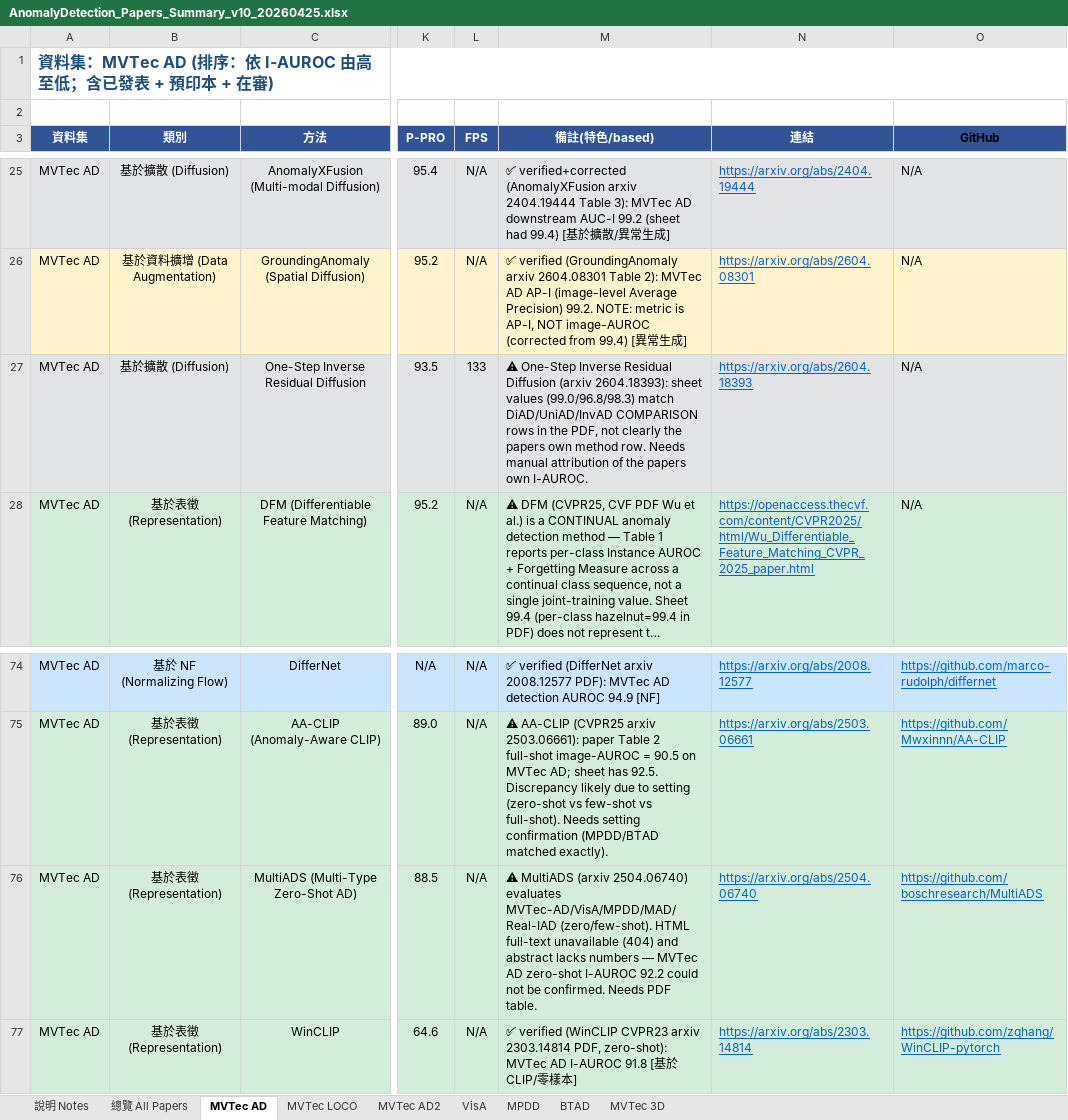
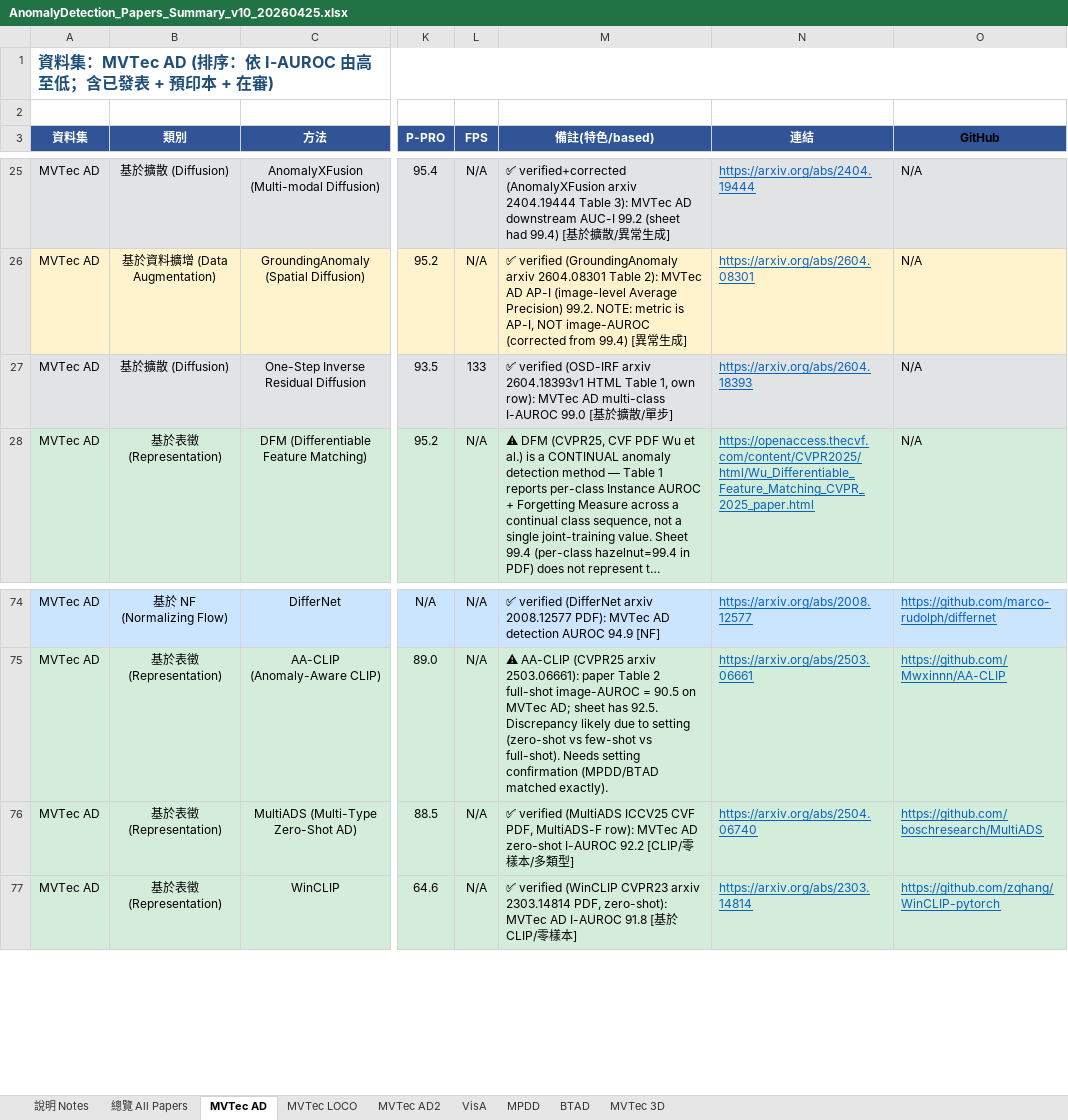
Before and after one commit to 112378074/NTUT-IVI-Lab--SOTA-Literature-Viewer, an Excel workbook: AnomalyDetection_Papers_Summary_v10_20260425.xlsx, sheet MVTec AD, drawn as a sheet; only a part is shown, gaps mark what is left out; long unchanged cells end in …; values as stored, in another font and other column widths than the file's, no borders; the diff names each change by its address in the sheet, - before the commit and + after, or states it on an @@ line.

Commit message:
verify AD round 6: MultiADS(92.2/86.5/78.3), OSD-IRF/One-Step(99.0/96.8/98.3 own Table1), AMI-Net BTAD 95.1 confirmed via WebSearch+PDF/HTML

```diff
--- a/AnomalyDetection_Papers_Summary_v10_20260425.xlsx (sheet MVTec AD)
+++ b/AnomalyDetection_Papers_Summary_v10_20260425.xlsx (sheet MVTec AD)
-M27 (備註(特色/based)): ⚠ One-Step Inverse Residual Diffusion (arxiv 2604.18393): sheet values (99.0/96.8/98.3) match DiAD/UniAD/InvAD COMPARISON rows in the PDF, not clearly the papers own method row. Needs manual attribution of the papers own I-AUROC.
+M27 (備註(特色/based)): ✅ verified (OSD-IRF arxiv 2604.18393v1 HTML Table 1, own row): MVTec AD multi-class I-AUROC 99.0 [基於擴散/單步]
-M76 (備註(特色/based)): ⚠ MultiADS (arxiv 2504.06740) evaluates MVTec-AD/VisA/MPDD/MAD/Real-IAD (zero/few-shot). HTML full-text unavailable (404) and abstract lacks numbers — MVTec AD zero-shot I-AUROC 92.2 could not be confirmed. Needs PDF table.
+M76 (備註(特色/based)): ✅ verified (MultiADS ICCV25 CVF PDF, MultiADS-F row): MVTec AD zero-shot I-AUROC 92.2 [CLIP/零樣本/多類型]
```
Also changed, not shown: sheet VisA, sheet MPDD, sheet BTAD, 2 other files.
